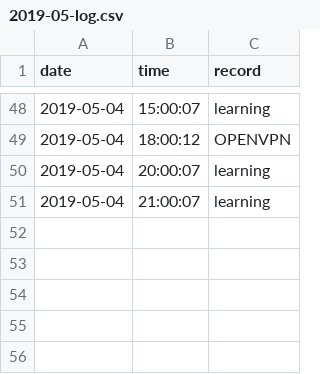
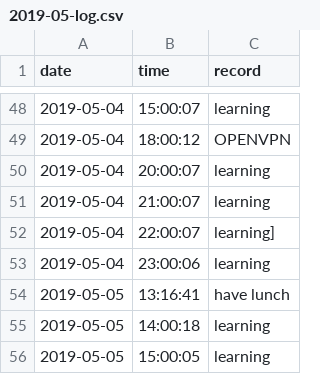
Before and after one commit to Q10Viking/HourLog, a CSV file: 2019-05-log.csv, drawn as a sheet; only a part is shown, gaps mark what is left out.

Commit message:
update at 15:03:01

```diff
--- a/2019-05-log.csv
+++ b/2019-05-log.csv
@@ -51 +51,6 @@ date,time,record
 2019-05-04,21:00:07,learning
+2019-05-04,22:00:07,learning]
+2019-05-04,23:00:06,learning
+2019-05-05,13:16:41,have lunch
+2019-05-05,14:00:18,learning
+2019-05-05,15:00:05,learning
```
